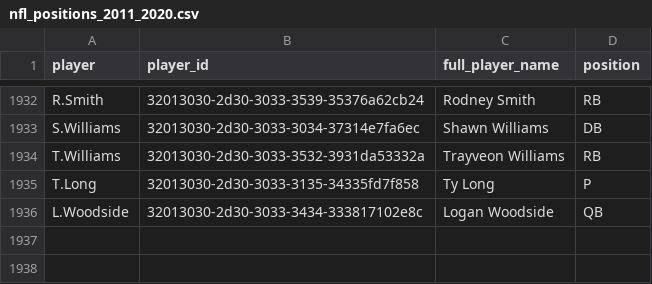
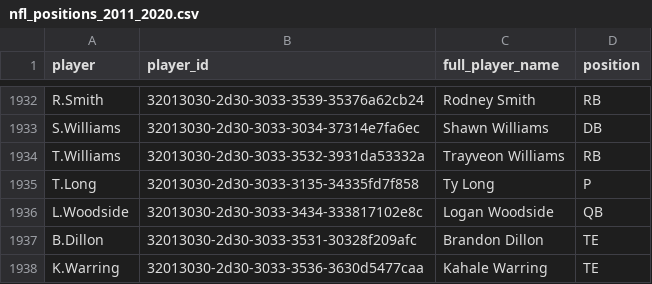
Before and after one commit to samhoppen/NFL_Positions, a CSV file: nfl_positions_2011_2020.csv, drawn as a sheet; only a part is shown, gaps mark what is left out.

Commit message:
Updated through Week 12 MNF

```diff
--- a/nfl_positions_2011_2020.csv
+++ b/nfl_positions_2011_2020.csv
@@ -1936 +1936,3 @@ T.Long,32013030-2d30-3033-3135-34335fd7f858,Ty Long,P
 L.Woodside,32013030-2d30-3033-3434-333817102e8c,Logan Woodside,QB
+B.Dillon,32013030-2d30-3033-3531-30328f209afc,Brandon Dillon,TE
+K.Warring,32013030-2d30-3033-3536-3630d5477caa,Kahale Warring,TE
```
